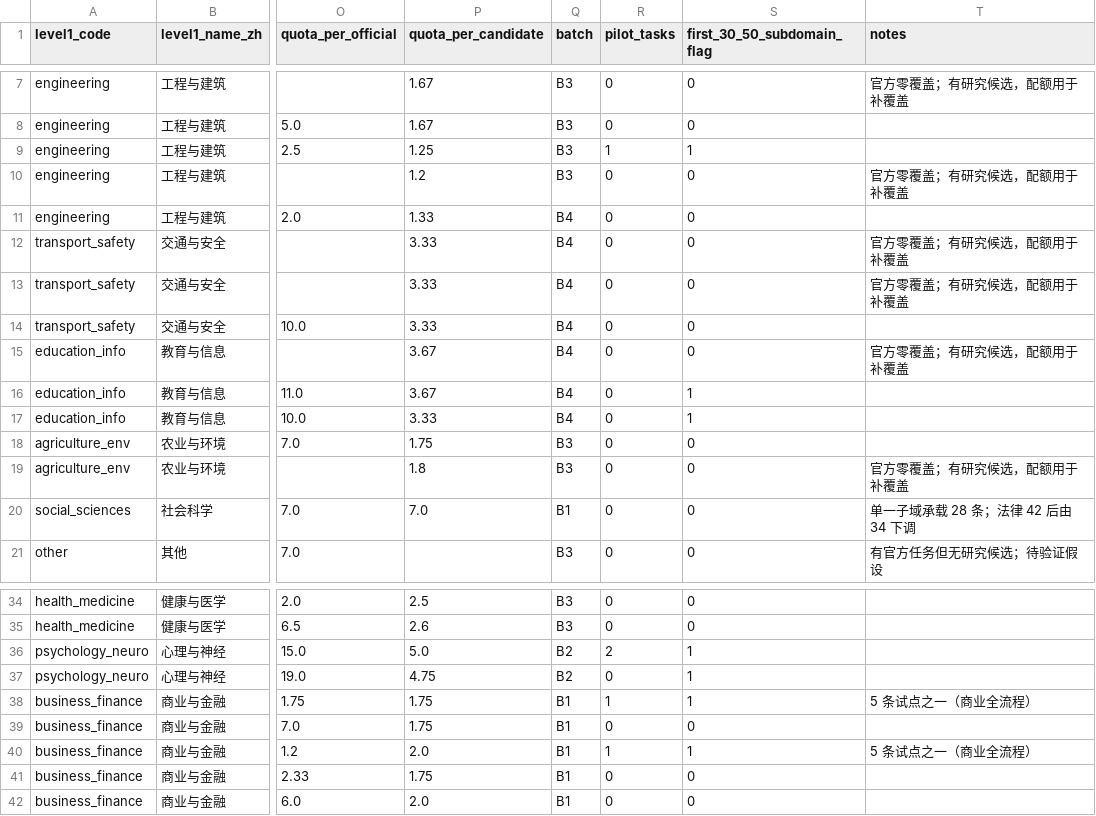
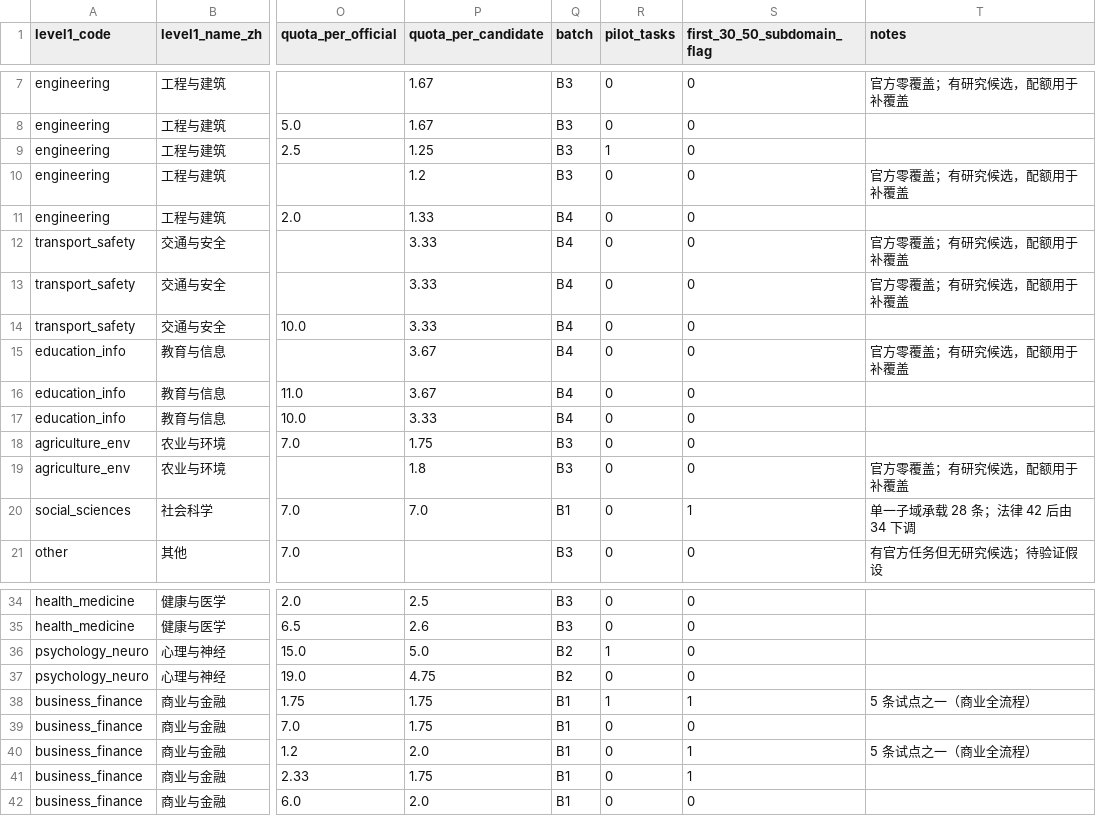
Before and after one commit to Luckydajiupro/ale-500-design, a CSV file: work/expert-supply/data/quota-by-subdomain.csv, drawn as a sheet; only a part is shown, gaps mark what is left out; the diff names each change by its address in the sheet, - before the commit and + after, or states it on an @@ line.

Commit message:
docs(supply): 3 条试点收口，清掉 5 条试点/62 人/26 并行旧标记
- 06 入驻口径改试点 3 人、104 份合同、22 核心+4 后备
- 05 改 3 条试点（会计/神经/建筑），法律包不占试点位
- quota-by-subdomain.csv 的 pilot_tasks 与 first_30_50_subdomain_flag 收口为 3 条/6 子域，.md 同步
- 00 C20 改为已收口说明

```diff
--- a/work/expert-supply/data/quota-by-subdomain.csv
+++ b/work/expert-supply/data/quota-by-subdomain.csv
-S9 (first_30_50_subdomain_flag): 1
+S9 (first_30_50_subdomain_flag): 0
-S16:S17 (first_30_50_subdomain_flag): 1
+S16:S17 (first_30_50_subdomain_flag): 0
-S20 (first_30_50_subdomain_flag): 0
+S20 (first_30_50_subdomain_flag): 1
-R36 (pilot_tasks): 2
+R36 (pilot_tasks): 1
-S36:S37 (first_30_50_subdomain_flag): 1
+S36:S37 (first_30_50_subdomain_flag): 0
-R40 (pilot_tasks): 1
+R40 (pilot_tasks): 0
-S41 (first_30_50_subdomain_flag): 0
+S41 (first_30_50_subdomain_flag): 1
```
Also changed, not shown: 4 other files.
